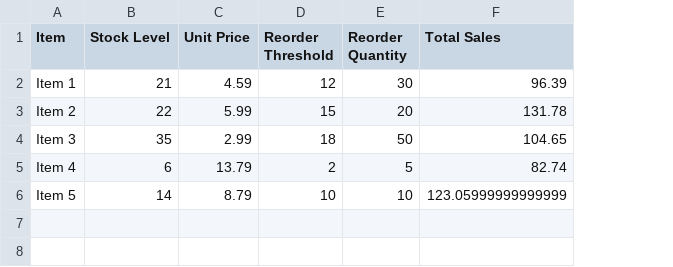
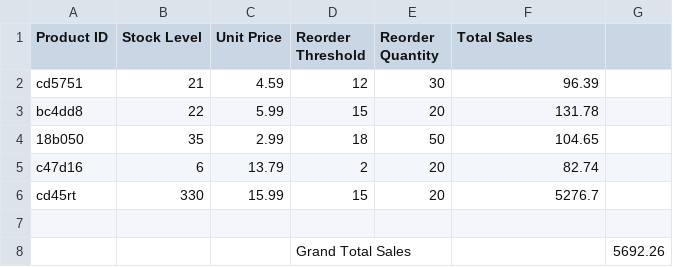
Before and after one commit to infizest/COM4011, a CSV file: stock_sales_report.csv, drawn as a sheet; removed rows and columns are numbered as before the commit, all else as after; the diff names each change by its address in the sheet, - before the commit and + after, or states it on an @@ line.

```diff
--- a/stock_sales_report.csv
+++ b/stock_sales_report.csv
-column A (Item), rows 2-6: Item 1 | Item 2 | Item 3 | Item 4 | Item 5
+column A (Product ID), rows 2-5: cd5751 | bc4dd8 | 18b050 | c47d16
+column G, empty
-E5 (Reorder Quantity): 5
+E5 (Reorder Quantity): 20
+row 6: cd45rt | 330 | 15.99 | 15 | 20 | 5276.7
-row 7: Item 5 | 14 | 8.79 | 10 | 10 | 123.05999999999999
+row 7: (empty)
+row 8:  |  |  | Grand Total Sales |  |  | 5692.26
```
Also changed, not shown: 4 other files.
